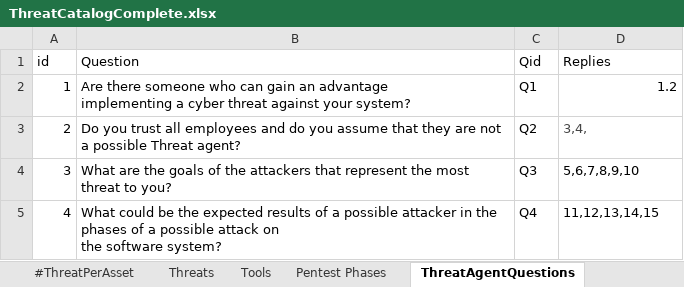
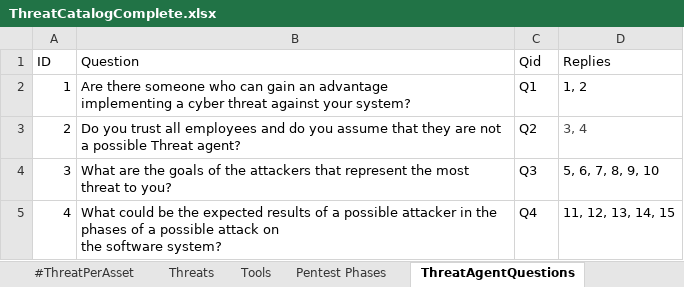
Before and after one commit to fefox97/AutomaticAttackPlanGenerator, an Excel workbook: apps/static/assets/dbs/ThreatCatalogComplete.xlsx, sheet ThreatAgentQuestions, drawn as a sheet; values as stored, in another font and other column widths than the file's, no borders; the diff names each change by its address in the sheet, - before the commit and + after, or states it on an @@ line.

```diff
--- a/apps/static/assets/dbs/ThreatCatalogComplete.xlsx (sheet ThreatAgentQuestions)
+++ b/apps/static/assets/dbs/ThreatCatalogComplete.xlsx (sheet ThreatAgentQuestions)
-A1: id
+A1: ID
-D2 (Replies): 1.2
+D2 (Replies): 1, 2
-D3 (Replies): 3,4,
+D3 (Replies): 3, 4
-D4 (Replies): 5,6,7,8,9,10
+D4 (Replies): 5, 6, 7, 8, 9, 10
-D5 (Replies): 11,12,13,14,15
+D5 (Replies): 11, 12, 13, 14, 15
```
Also changed, not shown: sheet ThreatAgentCategory, sheet ThreatAgentReply, sheet Threat Components, other sheet tabs, 8 other files.
